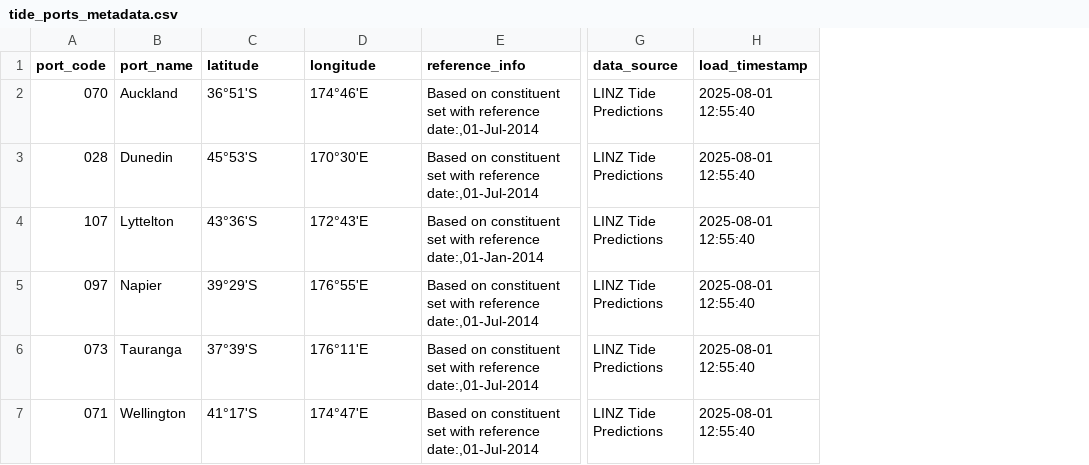
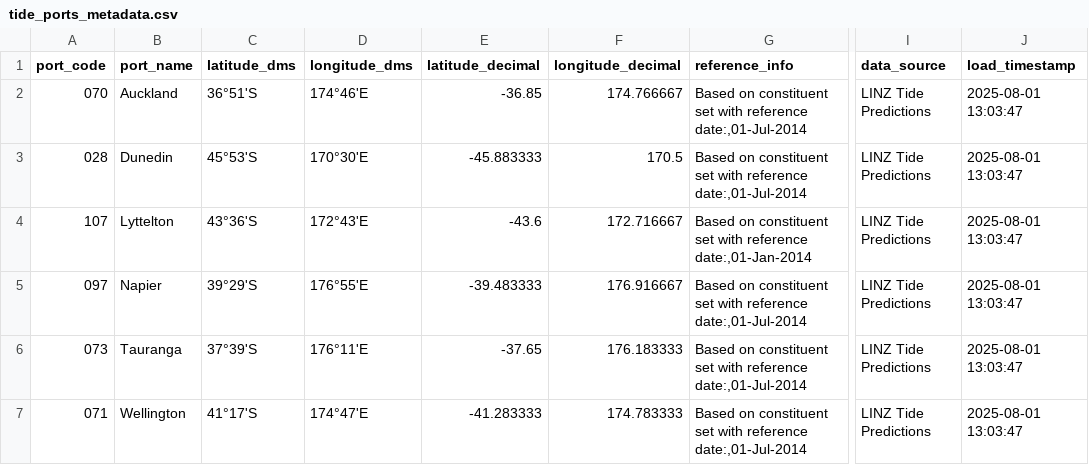
Before and after one commit to sfc-gh-makukreja/nz-partner-hackathon, a CSV file: processed_data/tide_ports_metadata.csv, drawn as a sheet; only a part is shown, gaps mark what is left out; addresses are those after the commit; the diff names each change by its address in the sheet, - before the commit and + after, or states it on an @@ line.

Commit message:
feat: Convert WAITĀ marine data to Snowflake geospatial standards
- Convert lat/long from DMS format to WGS 84 decimal degrees
- Add GEOGRAPHY data type with location_point column for spatial queries
- Update sample queries to use proper column names (date vs prediction_date)
- Remove non-existent tide_type references, use height-based filtering
- Add new geospatial analysis queries (distance, clustering, bounding box)
- Process and load 25,411 tide records across 6 major NZ ports (2024-2026)
- Fix encoding issues in LINZ tide data (UTF-8 BOM, character artifacts)

✅ All WAITĀ queries now work with Snowflake spatial functions
🌊 Ready for maritime AI applications with proper geospatial data

```diff
--- a/processed_data/tide_ports_metadata.csv
+++ b/processed_data/tide_ports_metadata.csv
+column E (latitude_decimal), rows 2-7: -36.85 | -45.883333 | -43.6 | -39.483333 | -37.65 | -41.283333
+column F (longitude_decimal), rows 2-7: 174.766667 | 170.5 | 172.716667 | 176.916667 | 176.183333 | 174.783333
-C1: latitude
+C1: latitude_dms
-D1: longitude
+D1: longitude_dms
-J2:J7 (load_timestamp): 2025-08-01 12:55:40
+J2:J7 (load_timestamp): 2025-08-01 13:03:47
```
Also changed, not shown: processed_data/tide_statistics_by_port.csv, 23 other files.
